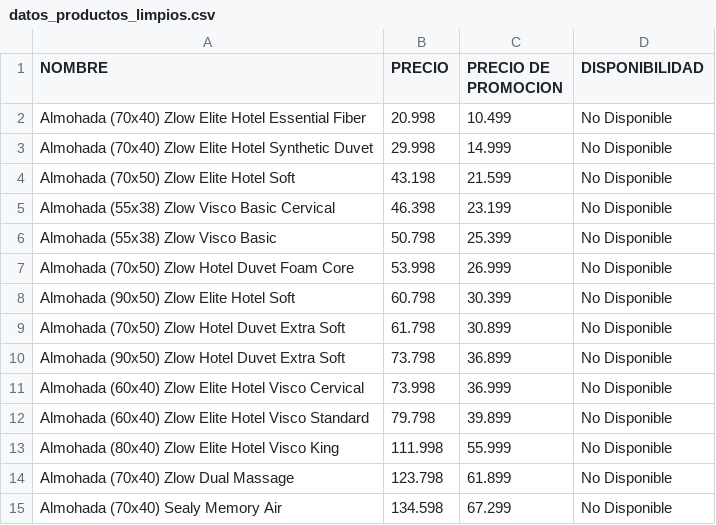
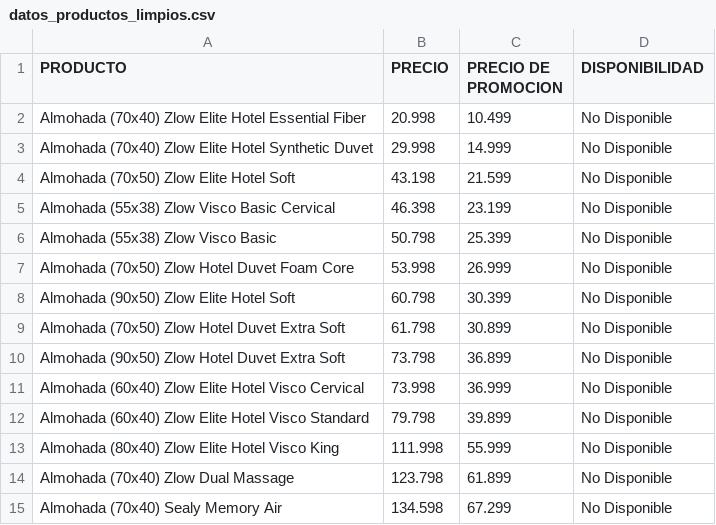
Before and after one commit to JMGD1007/Python-Tipti, a CSV file: datos_productos_limpios.csv, drawn as a sheet.

```diff
--- a/datos_productos_limpios.csv
+++ b/datos_productos_limpios.csv
@@ -1,2 +1,2 @@
-NOMBRE,PRECIO,PRECIO DE PROMOCION,DISPONIBILIDAD
+PRODUCTO,PRECIO,PRECIO DE PROMOCION,DISPONIBILIDAD
 Almohada (70x40) Zlow Elite Hotel Essential Fiber,20.998,10.499,No Disponible
```
Also changed, not shown: 1 other file.
